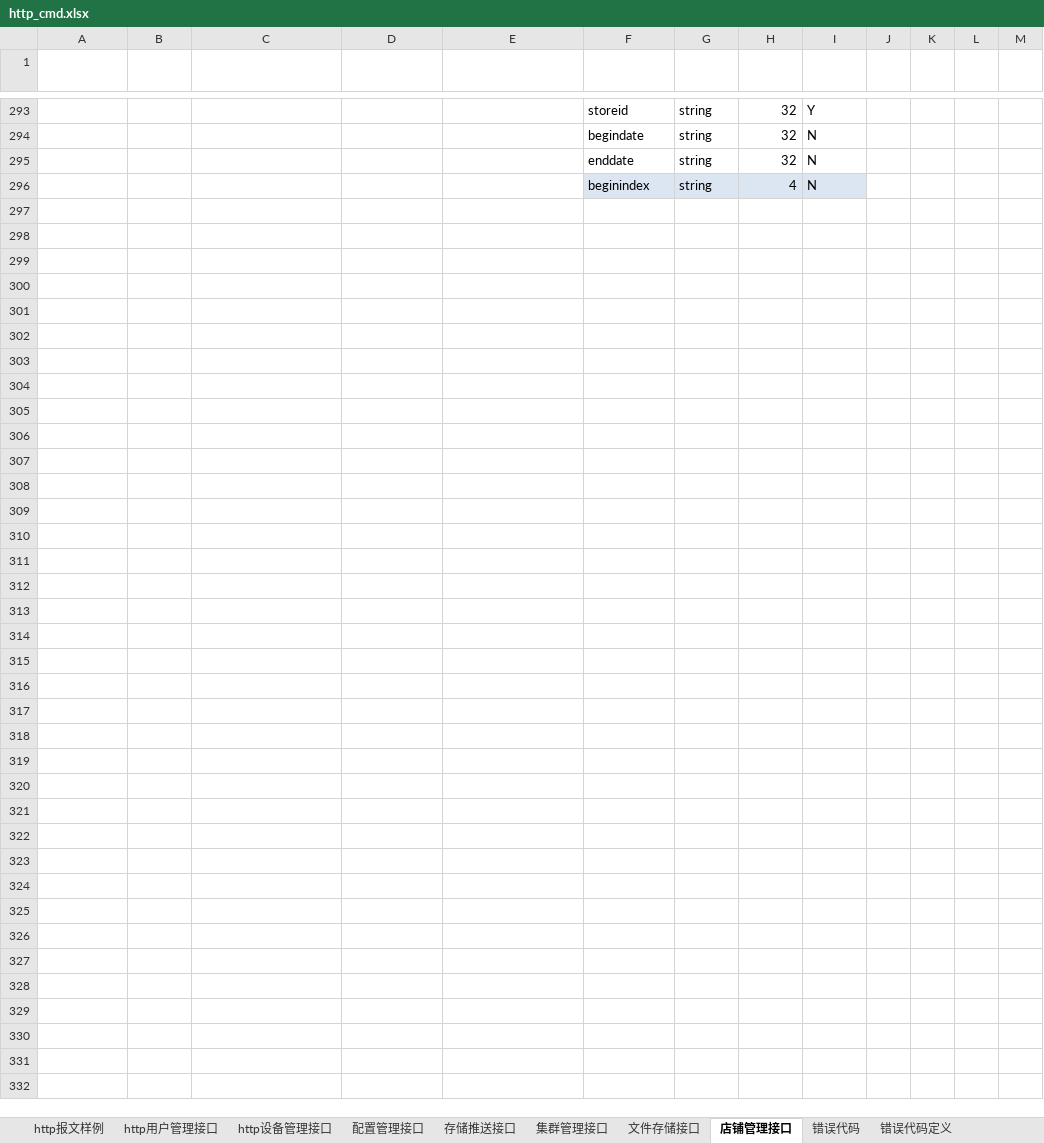
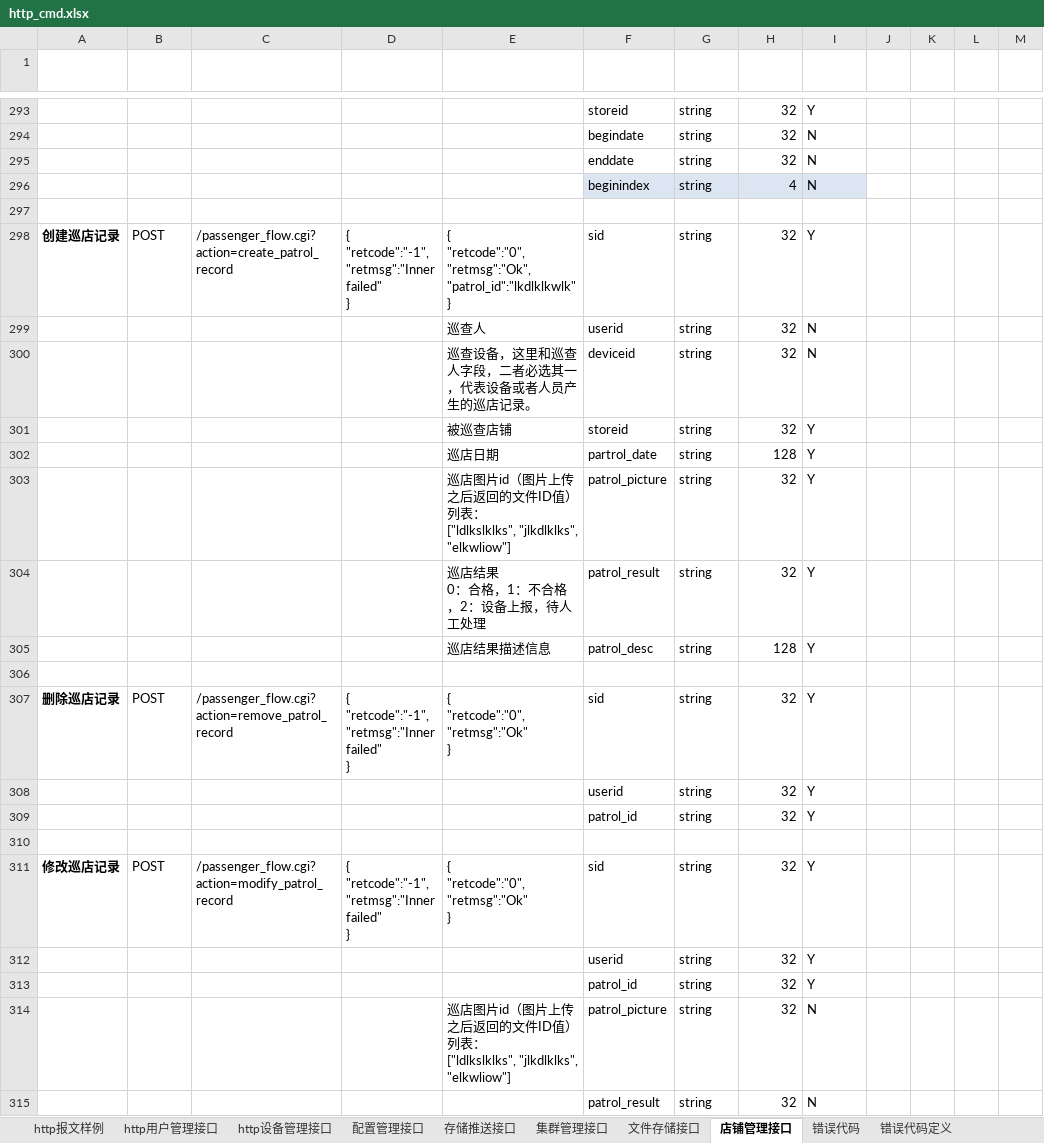
Before and after one commit to GSIL-Monitor/aicode, an Excel workbook: script/http_cmd.xlsx, sheet 店铺管理接口, drawn as a sheet; only a part is shown, gaps mark what is left out; values as stored, in another font and other column widths than the file's, no borders; table styles not drawn; ↵ is a line break in a cell; the diff covers the shown part only; the diff names each change by its address in the sheet, - before the commit and + after, or states it on an @@ line.

```diff
--- a/script/http_cmd.xlsx (sheet 店铺管理接口)
+++ b/script/http_cmd.xlsx (sheet 店铺管理接口)
+row 297: (empty)
+row 298: 创建巡店记录 | POST | /passenger_flow.cgi?action=create_patrol_record | { ↵ "retcode":"-1", ↵ "retmsg":"Inner failed" ↵ } | { ↵ "retcode":"0", ↵ "retmsg":"Ok", ↵ "patrol_id":"lkdlklkwlk" ↵ } | sid | string | 32 | Y
+row 299:  |  |  |  | 巡查人 | userid | string | 32 | N
+row 300:  |  |  |  | 巡查设备，这里和巡查人字段，二者必选其一，代表设备或者人员产生的巡店记录。 | deviceid | string | 32 | N
+row 301:  |  |  |  | 被巡查店铺 | storeid | string | 32 | Y
+row 302:  |  |  |  | 巡店日期 | partrol_date | string | 128 | Y
+row 303:  |  |  |  | 巡店图片id（图片上传之后返回的文件ID值）列表： ↵ ["ldlkslklks", "jlkdlklks", "elkwliow"] | patrol_picture | string | 32 | Y
+row 304:  |  |  |  | 巡店结果 ↵ 0：合格，1：不合格，2：设备上报，待人工处理 | patrol_result | string | 32 | Y
+row 305:  |  |  |  | 巡店结果描述信息 | patrol_desc | string | 128 | Y
+row 306: (empty)
+row 307: 删除巡店记录 | POST | /passenger_flow.cgi?action=remove_patrol_record | { ↵ "retcode":"-1", ↵ "retmsg":"Inner failed" ↵ } | { ↵ "retcode":"0", ↵ "retmsg":"Ok" ↵ } | sid | string | 32 | Y
+row 308:  |  |  |  |  | userid | string | 32 | Y
+row 309:  |  |  |  |  | patrol_id | string | 32 | Y
+row 310: (empty)
+row 311: 修改巡店记录 | POST | /passenger_flow.cgi?action=modify_patrol_record | { ↵ "retcode":"-1", ↵ "retmsg":"Inner failed" ↵ } | { ↵ "retcode":"0", ↵ "retmsg":"Ok" ↵ } | sid | string | 32 | Y
+row 312:  |  |  |  |  | userid | string | 32 | Y
+row 313:  |  |  |  |  | patrol_id | string | 32 | Y
+row 314:  |  |  |  | 巡店图片id（图片上传之后返回的文件ID值）列表： ↵ ["ldlkslklks", "jlkdlklks", "elkwliow"] | patrol_picture | string | 32 | N
+row 315:  |  |  |  |  | patrol_result | string | 32 | N
```
Also changed, not shown: 12 added rows elsewhere in this sheet, sheet http设备管理接口, 16 other files.
